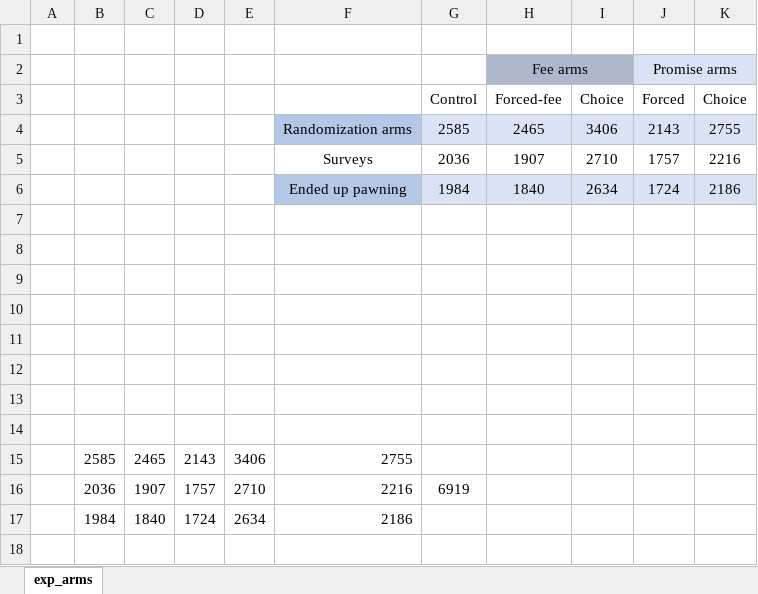
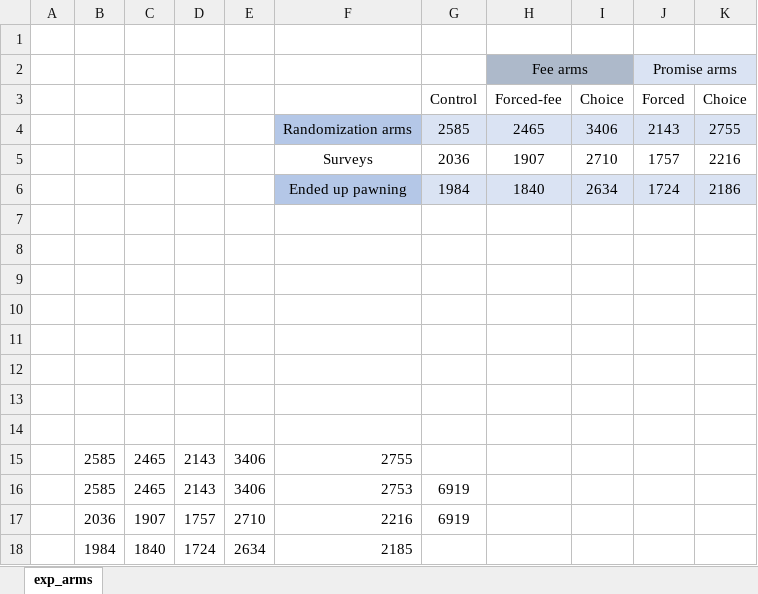
Before and after one commit to isaacmeza/private_paternalism, an Excel workbook: Tables/exp_arms.xlsx, sheet exp_arms, drawn as a sheet; values as stored, in another font and other column widths than the file's, no borders; addresses are those after the commit; the diff names each change by its address in the sheet, - before the commit and + after, or states it on an @@ line.

```diff
--- a/Tables/exp_arms.xlsx (sheet exp_arms)
+++ b/Tables/exp_arms.xlsx (sheet exp_arms)
+row 16:  | 2585 | 2465 | 2143 | 3406 | 2753 | 6919
-F18: 2186
+F18: 2185
```
Also changed, not shown: Tables/SS.xlsx, Tables/decomposition_main_te.xlsx, 26 other files.
